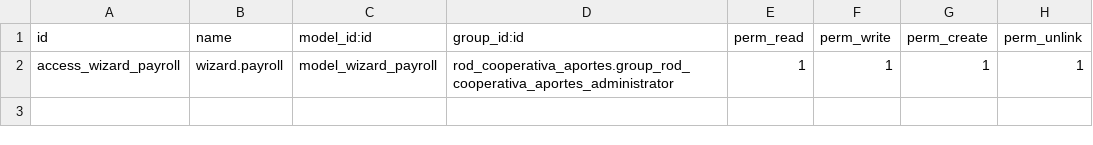
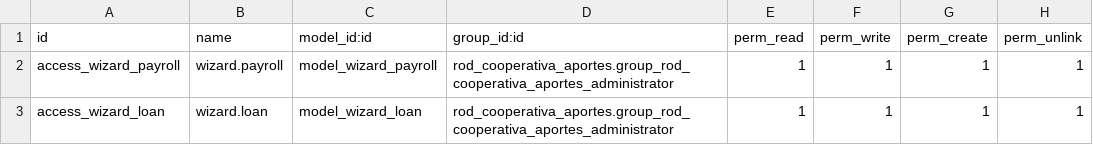
Before and after one commit to k1llRod/rod_project_cooperativa, a CSV file: rod_account_coa/security/ir.model.access.csv, drawn as a sheet; the diff names each change by its address in the sheet, - before the commit and + after, or states it on an @@ line.

```diff
--- a/rod_account_coa/security/ir.model.access.csv
+++ b/rod_account_coa/security/ir.model.access.csv
+row 3: access_wizard_loan | wizard.loan | model_wizard_loan | rod_cooperativa_aportes.group_rod_cooperativa_aportes_administrator | 1 | 1 | 1 | 1
```
Also changed, not shown: 8 other files.
